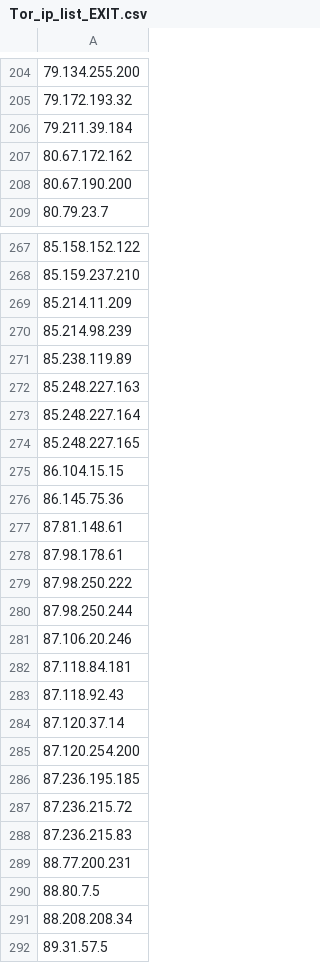
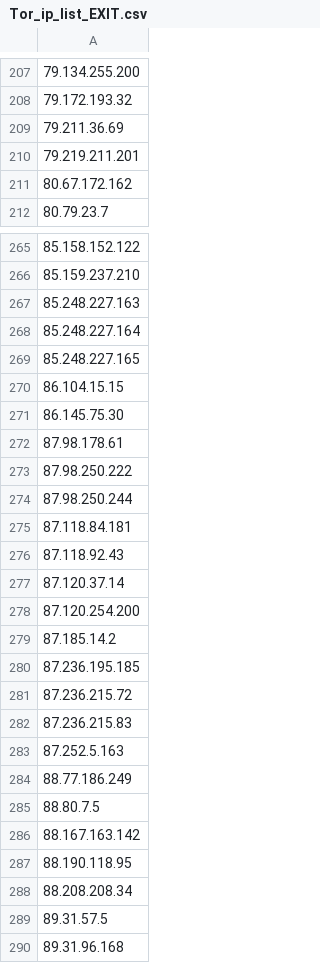
Before and after one commit to BikeMaker/datasets, a CSV file: osint/data/Tor_ip_list_EXIT.csv, drawn as a sheet; only a part is shown, gaps mark what is left out; the shorter side is filled out with more unchanged rows; the diff covers the shown part only.

```diff
--- a/osint/data/Tor_ip_list_EXIT.csv
+++ b/osint/data/Tor_ip_list_EXIT.csv
@@ -205,5 +208,5 @@
 79.172.193.32
-79.211.39.184
+79.211.36.69
+79.219.211.201
 80.67.172.162
-80.67.190.200
 80.79.23.7
@@ -268,5 +266,2 @@
 85.159.237.210
-85.214.11.209
-85.214.98.239
-85.238.119.89
 85.248.227.163
@@ -275,4 +270,3 @@
 86.104.15.15
-86.145.75.36
-87.81.148.61
+86.145.75.30
 87.98.178.61
@@ -280,3 +274,2 @@
 87.98.250.244
-87.106.20.246
 87.118.84.181
@@ -285,2 +278,3 @@
 87.120.254.200
+87.185.14.2
 87.236.195.185
@@ -288,4 +282,7 @@
 87.236.215.83
-88.77.200.231
+87.252.5.163
+88.77.186.249
 88.80.7.5
+88.167.163.142
+88.190.118.95
 88.208.208.34
```
Also changed, not shown: 24 added rows, 25 removed rows and 8 edited cells elsewhere in this file, 40 other files.
